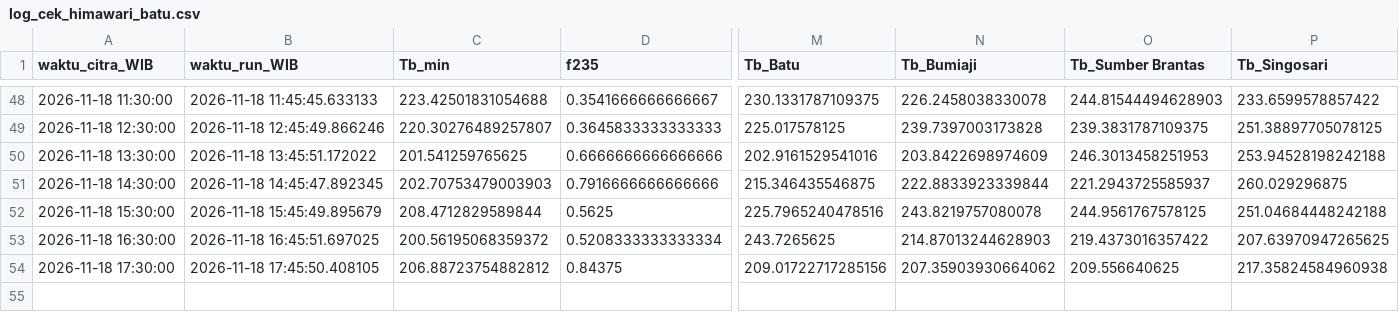
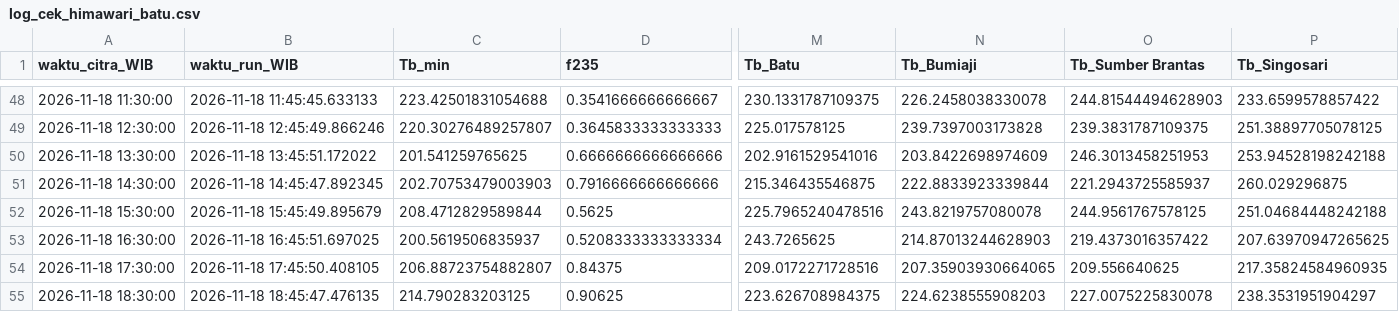
Before and after one commit to bagus2018/pantau-awan-batu, a CSV file: output/log_cek_himawari_batu.csv, drawn as a sheet; only a part is shown, gaps mark what is left out; rows hold the shown columns only; the diff names each change by its address in the sheet, - before the commit and + after, or states it on an @@ line.

```diff
--- a/output/log_cek_himawari_batu.csv
+++ b/output/log_cek_himawari_batu.csv
-C53 (Tb_min): 200.56195068359372
+C53 (Tb_min): 200.5619506835937
-C54 (Tb_min): 206.88723754882812
+C54 (Tb_min): 206.88723754882807
-M54 (Tb_Batu): 209.01722717285156
+M54 (Tb_Batu): 209.0172271728516
-N54 (Tb_Bumiaji): 207.35903930664062
+N54 (Tb_Bumiaji): 207.35903930664065
-P54 (Tb_Singosari): 217.35824584960938
+P54 (Tb_Singosari): 217.35824584960935
+row 55: 2026-11-18 18:30:00 | 2026-11-18 18:45:47.476135 | 214.790283203125 | 0.90625 | 223.626708984375 | 224.6238555908203 | 227.0075225830078 | 238.3531951904297
```
Also changed, not shown: output/LATEST_banding_historis.csv, output/LATEST_deret_awan.csv, 9 other files.
